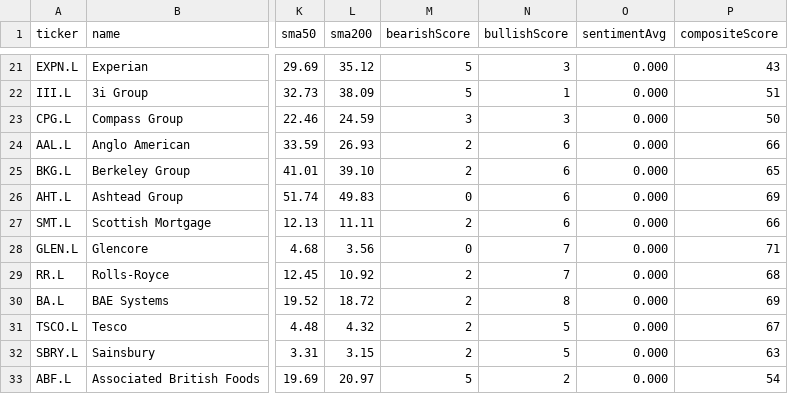
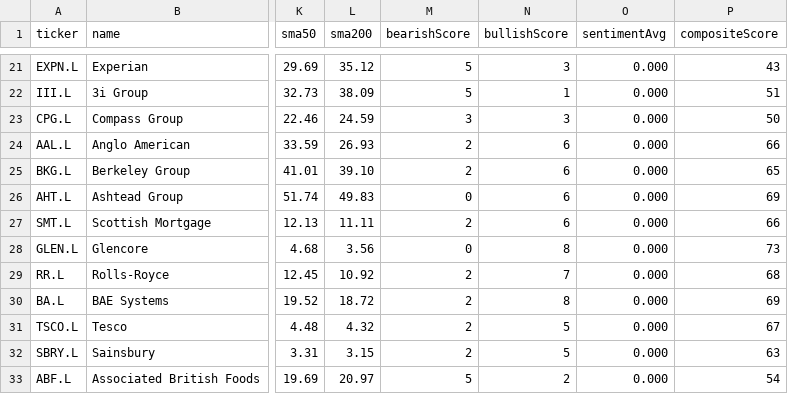
Before and after one commit to devops-monk/share-market, a CSV file: data/uk-stocks.csv, drawn as a sheet; only a part is shown, gaps mark what is left out; the diff names each change by its address in the sheet, - before the commit and + after, or states it on an @@ line.

```diff
--- a/data/uk-stocks.csv
+++ b/data/uk-stocks.csv
-N28 (bullishScore): 7
+N28 (bullishScore): 8
-P28 (compositeScore): 71
+P28 (compositeScore): 73
```
Also changed, not shown: data/us-stocks.csv, 10 other files.
